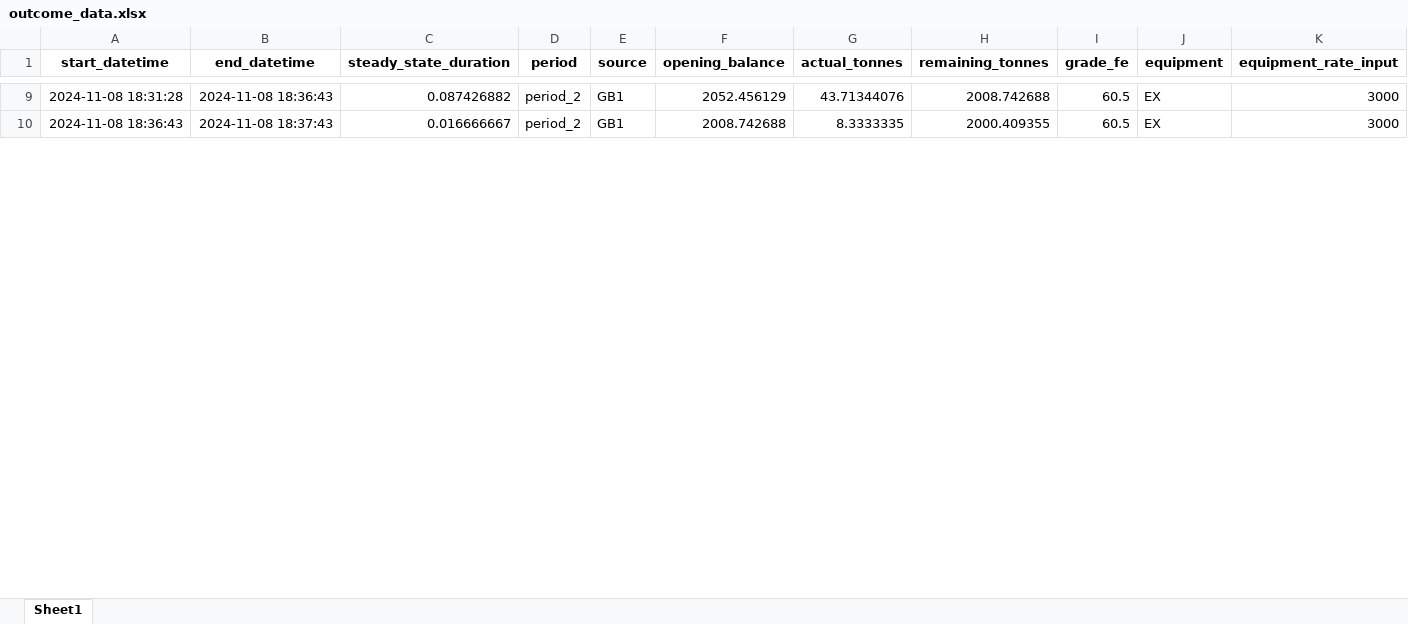
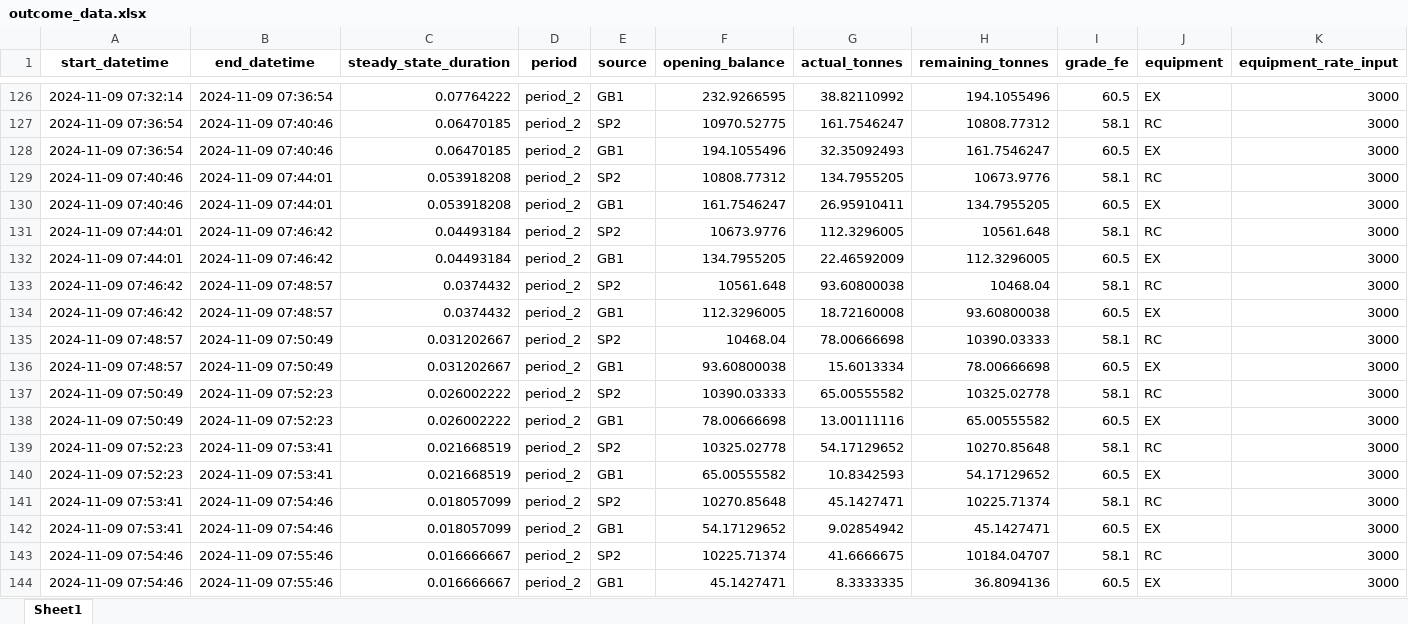
Before and after one commit to Arminium86/BlendMaster, an Excel workbook: blendmaster_backend_OOP/output/outcome_data.xlsx, sheet Sheet1, drawn as a sheet; only a part is shown, gaps mark what is left out; values as stored, in another font and other column widths than the file's, no borders; addresses are those after the commit; rows hold the shown columns only; the diff covers the shown part only; the diff names each change by its address in the sheet, - before the commit and + after, or states it on an @@ line.

Commit message:
Improved time handling. Still selecting very small tonnes which run into infinite loops when updating steady states

```diff
--- a/blendmaster_backend_OOP/output/outcome_data.xlsx (sheet Sheet1)
+++ b/blendmaster_backend_OOP/output/outcome_data.xlsx (sheet Sheet1)
-A126 (start_datetime): 2024-11-08 18:31:28
+A126 (start_datetime): 2024-11-09 07:32:14
-B126 (end_datetime): 2024-11-08 18:36:43
+B126 (end_datetime): 2024-11-09 07:36:54
-C126 (steady_state_duration): 0.087426882
+C126 (steady_state_duration): 0.07764222
-F126 (opening_balance): 2052.456129
+F126 (opening_balance): 232.9266595
-G126 (actual_tonnes): 43.71344076
+G126 (actual_tonnes): 38.82110992
-H126 (remaining_tonnes): 2008.742688
+H126 (remaining_tonnes): 194.1055496
+row 127: 2024-11-09 07:36:54 | 2024-11-09 07:40:46 | 0.06470185 | period_2 | SP2 | 10970.52775 | 161.7546247 | 10808.77312 | 58.1 | RC | 3000
+row 128: 2024-11-09 07:36:54 | 2024-11-09 07:40:46 | 0.06470185 | period_2 | GB1 | 194.1055496 | 32.35092493 | 161.7546247 | 60.5 | EX | 3000
+row 129: 2024-11-09 07:40:46 | 2024-11-09 07:44:01 | 0.053918208 | period_2 | SP2 | 10808.77312 | 134.7955205 | 10673.9776 | 58.1 | RC | 3000
+row 130: 2024-11-09 07:40:46 | 2024-11-09 07:44:01 | 0.053918208 | period_2 | GB1 | 161.7546247 | 26.95910411 | 134.7955205 | 60.5 | EX | 3000
+row 131: 2024-11-09 07:44:01 | 2024-11-09 07:46:42 | 0.04493184 | period_2 | SP2 | 10673.9776 | 112.3296005 | 10561.648 | 58.1 | RC | 3000
+row 132: 2024-11-09 07:44:01 | 2024-11-09 07:46:42 | 0.04493184 | period_2 | GB1 | 134.7955205 | 22.46592009 | 112.3296005 | 60.5 | EX | 3000
+row 133: 2024-11-09 07:46:42 | 2024-11-09 07:48:57 | 0.0374432 | period_2 | SP2 | 10561.648 | 93.60800038 | 10468.04 | 58.1 | RC | 3000
+row 134: 2024-11-09 07:46:42 | 2024-11-09 07:48:57 | 0.0374432 | period_2 | GB1 | 112.3296005 | 18.72160008 | 93.60800038 | 60.5 | EX | 3000
+row 135: 2024-11-09 07:48:57 | 2024-11-09 07:50:49 | 0.031202667 | period_2 | SP2 | 10468.04 | 78.00666698 | 10390.03333 | 58.1 | RC | 3000
+row 136: 2024-11-09 07:48:57 | 2024-11-09 07:50:49 | 0.031202667 | period_2 | GB1 | 93.60800038 | 15.6013334 | 78.00666698 | 60.5 | EX | 3000
+row 137: 2024-11-09 07:50:49 | 2024-11-09 07:52:23 | 0.026002222 | period_2 | SP2 | 10390.03333 | 65.00555582 | 10325.02778 | 58.1 | RC | 3000
+row 138: 2024-11-09 07:50:49 | 2024-11-09 07:52:23 | 0.026002222 | period_2 | GB1 | 78.00666698 | 13.00111116 | 65.00555582 | 60.5 | EX | 3000
+row 139: 2024-11-09 07:52:23 | 2024-11-09 07:53:41 | 0.021668519 | period_2 | SP2 | 10325.02778 | 54.17129652 | 10270.85648 | 58.1 | RC | 3000
+row 140: 2024-11-09 07:52:23 | 2024-11-09 07:53:41 | 0.021668519 | period_2 | GB1 | 65.00555582 | 10.8342593 | 54.17129652 | 60.5 | EX | 3000
+row 141: 2024-11-09 07:53:41 | 2024-11-09 07:54:46 | 0.018057099 | period_2 | SP2 | 10270.85648 | 45.1427471 | 10225.71374 | 58.1 | RC | 3000
+row 142: 2024-11-09 07:53:41 | 2024-11-09 07:54:46 | 0.018057099 | period_2 | GB1 | 54.17129652 | 9.02854942 | 45.1427471 | 60.5 | EX | 3000
+row 143: 2024-11-09 07:54:46 | 2024-11-09 07:55:46 | 0.016666667 | period_2 | SP2 | 10225.71374 | 41.6666675 | 10184.04707 | 58.1 | RC | 3000
-A144 (start_datetime): 2024-11-08 18:36:43
+A144 (start_datetime): 2024-11-09 07:54:46
-B144 (end_datetime): 2024-11-08 18:37:43
+B144 (end_datetime): 2024-11-09 07:55:46
-F144 (opening_balance): 2008.742688
+F144 (opening_balance): 45.1427471
-H144 (remaining_tonnes): 2000.409355
+H144 (remaining_tonnes): 36.8094136
```
Also changed, not shown: 133 added rows, 5 removed rows and 30 edited cells elsewhere in this sheet, hidden cells, 2 other files.
